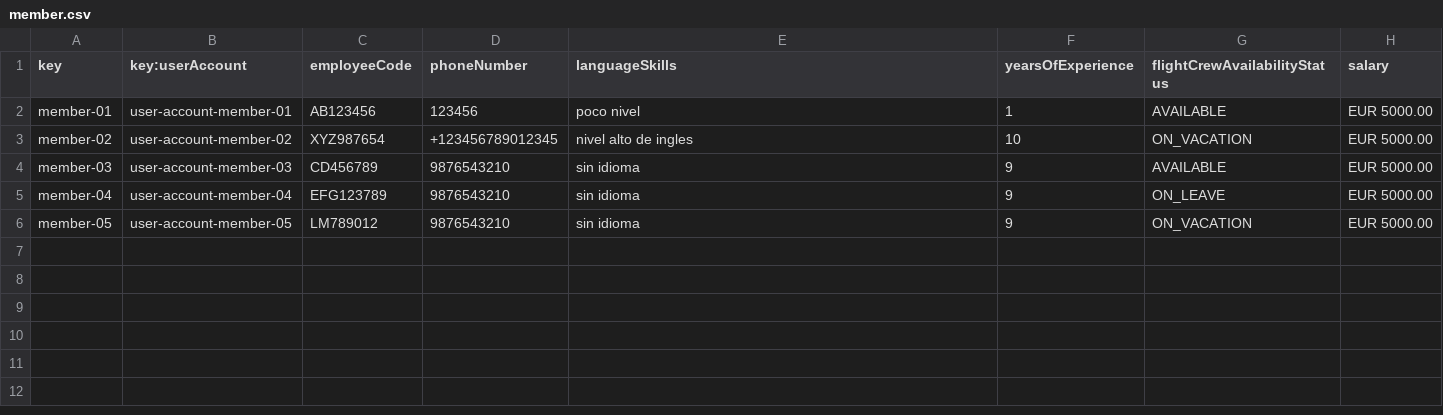
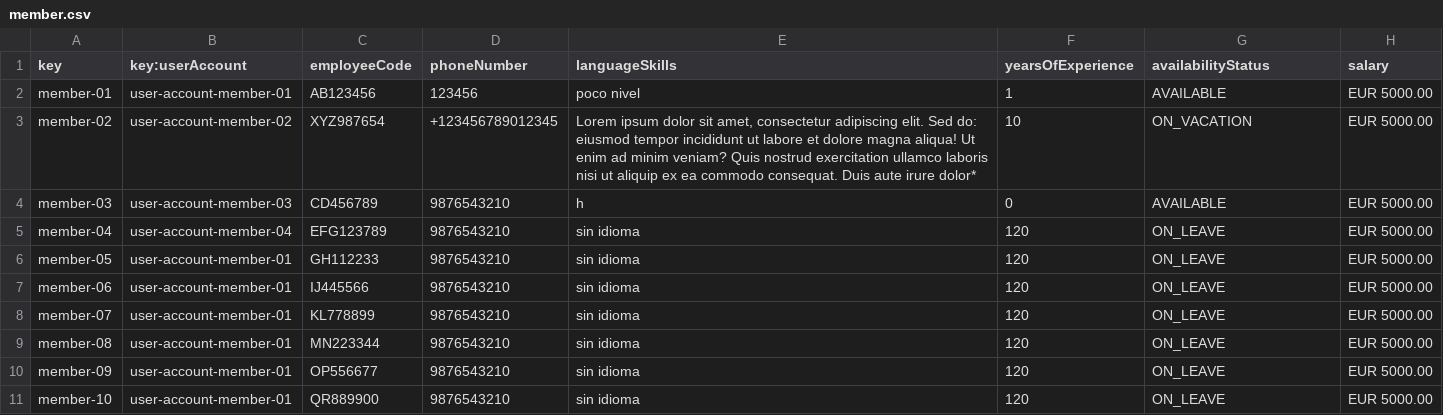
Before and after one commit to ASoult10/Acme-ANS, a CSV file: src/main/resources/WEB-INF/data/sample/member.csv, drawn as a sheet.

Commit message:
Datos de member populador

```diff
--- a/src/main/resources/WEB-INF/data/sample/member.csv
+++ b/src/main/resources/WEB-INF/data/sample/member.csv
@@ -1,6 +1,11 @@
-key,key:userAccount,employeeCode,phoneNumber,languageSkills,yearsOfExperience,flightCrewAvailabilityStatus,salary
+key,key:userAccount,employeeCode,phoneNumber,languageSkills,yearsOfExperience,availabilityStatus,salary
 member-01,user-account-member-01,AB123456,123456,poco nivel,1,AVAILABLE,EUR 5000.00
-member-02,user-account-member-02,XYZ987654,+123456789012345,nivel alto de ingles,10,ON_VACATION,EUR 5000.00
-member-03,user-account-member-03,CD456789,9876543210,sin idioma,9,AVAILABLE,EUR 5000.00
-member-04,user-account-member-04,EFG123789,9876543210,sin idioma,9,ON_LEAVE,EUR 5000.00
-member-05,user-account-member-05,LM789012,9876543210,sin idioma,9,ON_VACATION,EUR 5000.00
+member-02,user-account-member-02,XYZ987654,+123456789012345,"Lorem ipsum dolor sit amet, consectetur adipiscing elit. Sed do: eiusmod tempor incididunt ut labore et dolore magna aliqua! Ut enim ad minim veniam? Quis nostrud exercitation ullamco laboris nisi ut aliquip ex ea commodo consequat. Duis aute irure dolor*",10,ON_VACATION,EUR 5000.00
+member-03,user-account-member-03,CD456789,9876543210,h,0,AVAILABLE,EUR 5000.00
+member-04,user-account-member-04,EFG123789,9876543210,sin idioma,120,ON_LEAVE,EUR 5000.00
+member-05,user-account-member-01,GH112233,9876543210,sin idioma,120,ON_LEAVE,EUR 5000.00
+member-06,user-account-member-01,IJ445566,9876543210,sin idioma,120,ON_LEAVE,EUR 5000.00
+member-07,user-account-member-01,KL778899,9876543210,sin idioma,120,ON_LEAVE,EUR 5000.00
+member-08,user-account-member-01,MN223344,9876543210,sin idioma,120,ON_LEAVE,EUR 5000.00
+member-09,user-account-member-01,OP556677,9876543210,sin idioma,120,ON_LEAVE,EUR 5000.00
+member-10,user-account-member-01,QR889900,9876543210,sin idioma,120,ON_LEAVE,EUR 5000.00
```
Also changed, not shown: 8 other files.
